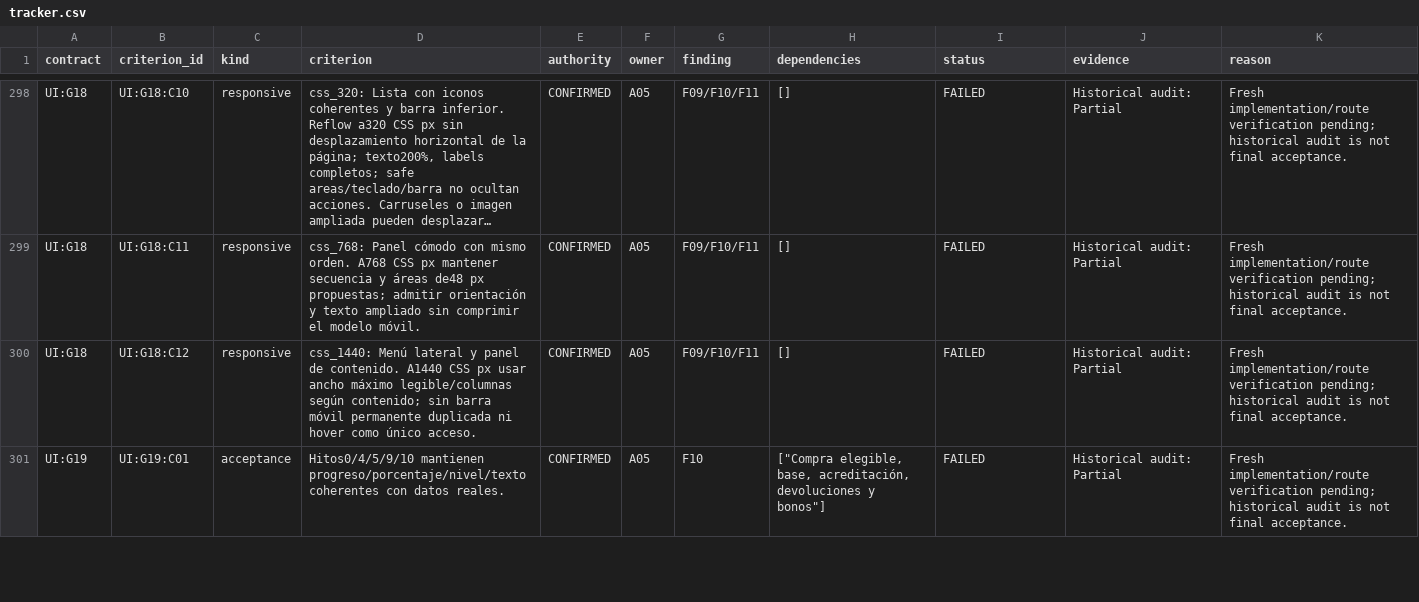
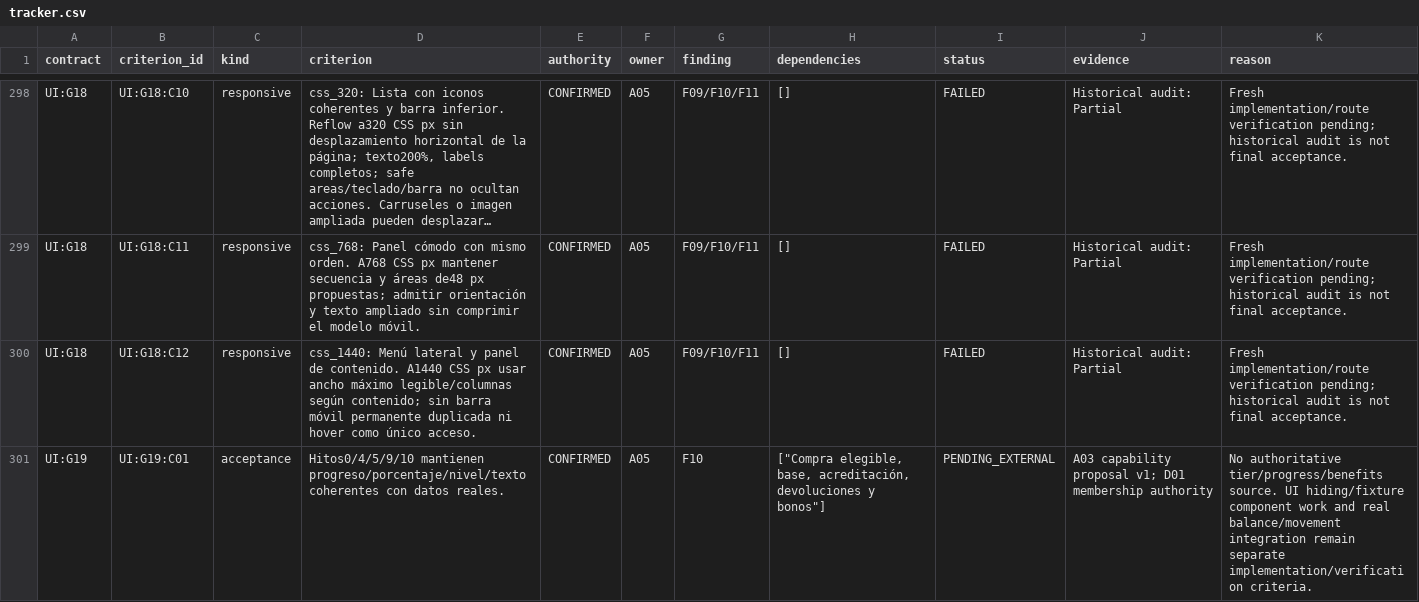
Before and after one commit to AlejoReyna/Monetta, a CSV file: docs/remediation/v41/tracker.csv, drawn as a sheet; only a part is shown, gaps mark what is left out; long unchanged cells end in …; the diff covers the shown part only.

Commit message:
docs(v41): accept capability gates and extend producer metadata lease

```diff
--- a/docs/remediation/v41/tracker.csv
+++ b/docs/remediation/v41/tracker.csv
@@ -300,2 +300,2 @@ UI:G18,UI:G18:C11,responsive,css_768: Panel cómodo con mismo orden. A768 CSS px
 UI:G18,UI:G18:C12,responsive,css_1440: Menú lateral y panel de contenido. A1440 CSS px usar ancho máximo legible/columnas según contenido; sin barra móvil permanente duplicada ni hover como único acceso.,CONFIRMED,A05,F09/F10/F11,[],FAILED,Historical audit: Partial,Fresh implementation/route verification pending; historical audit is not final acceptance.
-UI:G19,UI:G19:C01,acceptance,Hitos0/4/5/9/10 mantienen progreso/porcentaje/nivel/texto coherentes con datos reales.,CONFIRMED,A05,F10,"[""Compra elegible, base, acreditación, devoluciones y bonos""]",FAILED,Historical audit: Partial,Fresh implementation/route verification pending; historical audit is not final acceptance.
+UI:G19,UI:G19:C01,acceptance,Hitos0/4/5/9/10 mantienen progreso/porcentaje/nivel/texto coherentes con datos reales.,CONFIRMED,A05,F10,"[""Compra elegible, base, acreditación, devoluciones y bonos""]",PENDING_EXTERNAL,A03 capability proposal v1; D01 membership authority,No authoritative tier/progress/benefits source. UI hiding/fixture component work and real balance/movement integration remain separate implementation/verification criteria.
```
Also changed, not shown: 9 edited cells elsewhere in this file, 5 other files.
